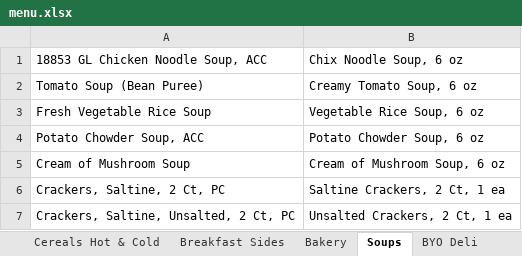
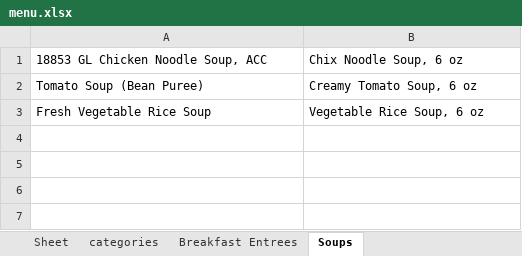
Before and after one commit to pnevmap/Json2Excel, an Excel workbook: menu.xlsx, sheet Soups, drawn as a sheet; values as stored, in another font and other column widths than the file's, no borders; the diff names each change by its address in the sheet, - before the commit and + after, or states it on an @@ line.

```diff
--- a/menu.xlsx (sheet Soups)
+++ b/menu.xlsx (sheet Soups)
-sheet tab: Cereals Hot & Cold
-sheet tab: Breakfast Sides
-sheet tab: Bakery
-sheet tab: BYO Deli
-row 4: Potato Chowder Soup, ACC | Potato Chowder Soup, 6 oz
-row 5: Cream of Mushroom Soup | Cream of Mushroom Soup, 6 oz
-row 6: Crackers, Saltine, 2 Ct, PC | Saltine Crackers, 2 Ct, 1 ea
-row 7: Crackers, Saltine, Unsalted, 2 Ct, PC | Unsalted Crackers, 2 Ct, 1 ea
```
Also changed, not shown: sheet categories, sheet Breakfast Entrees, other sheet tabs, 3 other files.
